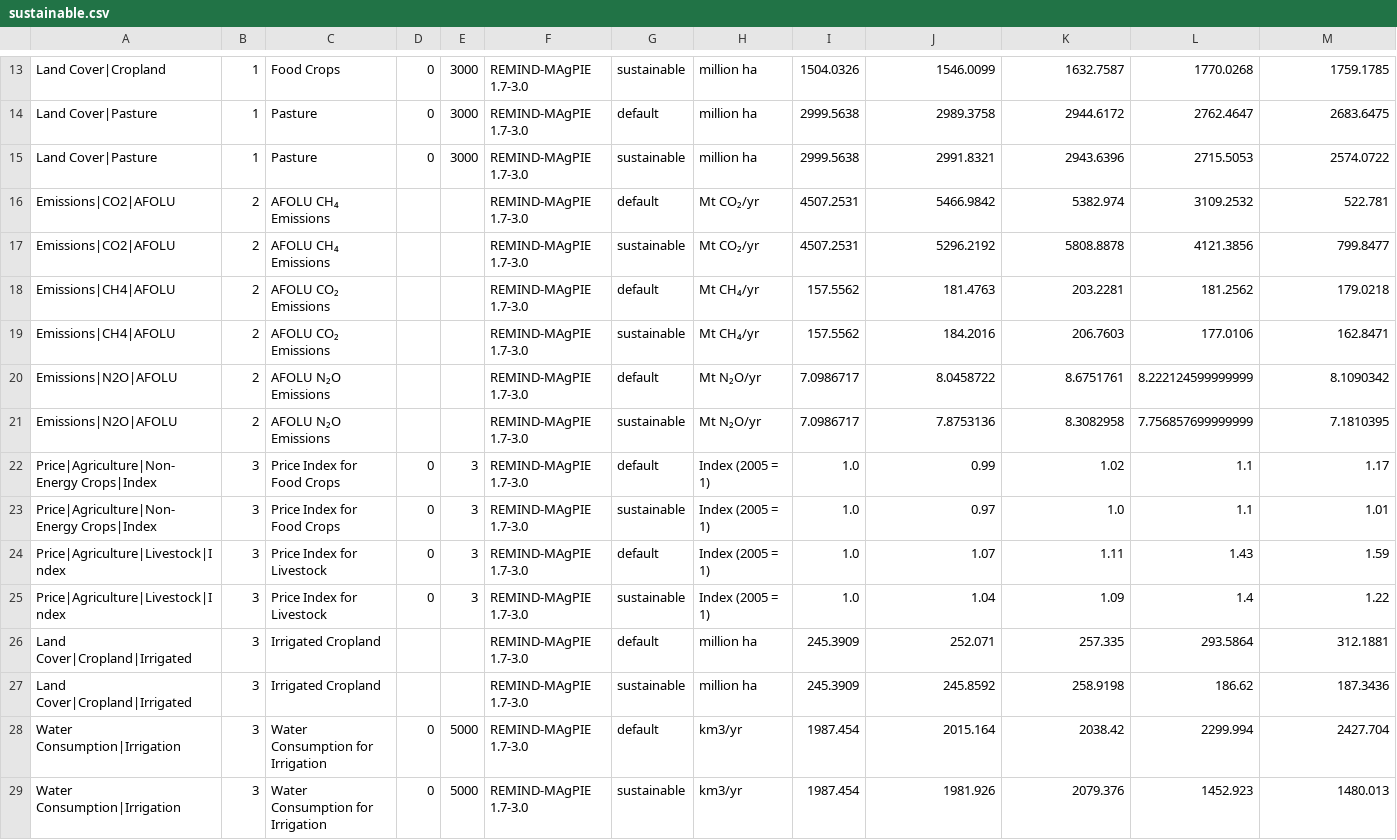
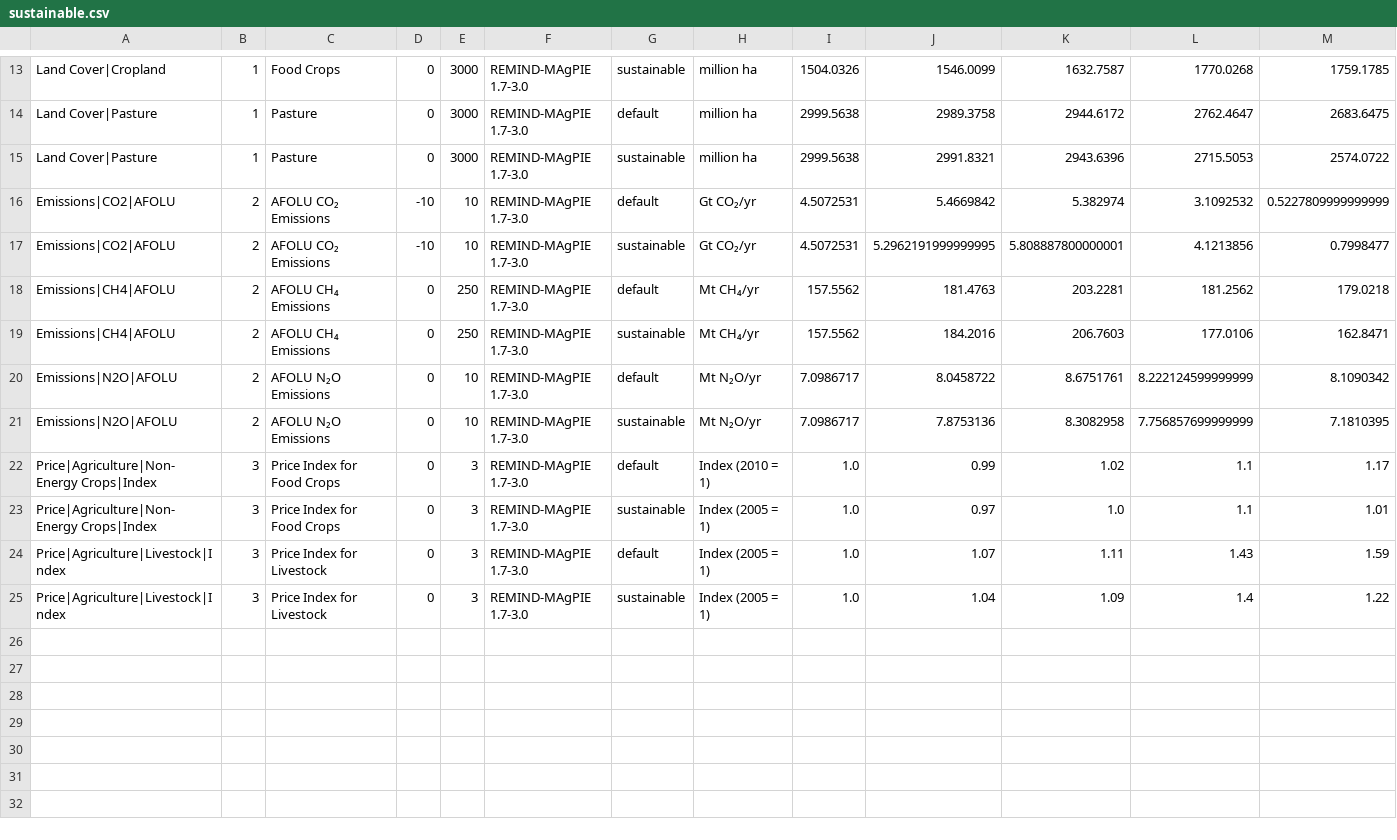
Before and after one commit to SensesProject/land-use, a CSV file: src/assets/data/sustainable.csv, drawn as a sheet; only a part is shown, gaps mark what is left out; removed rows and columns are numbered as before the commit, all else as after; rows hold the shown columns only; the diff names each change by its address in the sheet, - before the commit and + after, or states it on an @@ line.

Commit message:
[fix] sustainable labels / order

```diff
--- a/src/assets/data/sustainable.csv
+++ b/src/assets/data/sustainable.csv
-row 16: Emissions|CO2|AFOLU | 2 | AFOLU CH₄ Emissions |  |  | REMIND-MAgPIE 1.7-3.0 | default | Mt CO₂/yr | 4507.2531 | 5466.9842 | 5382.974 | 3109.2532 | 522.781
-row 17: Emissions|CO2|AFOLU | 2 | AFOLU CH₄ Emissions |  |  | REMIND-MAgPIE 1.7-3.0 | sustainable | Mt CO₂/yr | 4507.2531 | 5296.2192 | 5808.8878 | 4121.3856 | 799.8477
+row 16: Emissions|CO2|AFOLU | 2 | AFOLU CO₂ Emissions | -10 | 10 | REMIND-MAgPIE 1.7-3.0 | default | Gt CO₂/yr | 4.5072531 | 5.4669842 | 5.382974 | 3.1092532 | 0.5227809999999999
+row 17: Emissions|CO2|AFOLU | 2 | AFOLU CO₂ Emissions | -10 | 10 | REMIND-MAgPIE 1.7-3.0 | sustainable | Gt CO₂/yr | 4.5072531 | 5.2962191999999995 | 5.808887800000001 | 4.1213856 | 0.7998477
-C18:C19: AFOLU CO₂ Emissions
+C18:C19: AFOLU CH₄ Emissions
-D18:D21: (empty)
+D18:D21: 0
-E18:E19: (empty)
+E18:E19: 250
-E20:E21: (empty)
+E20:E21: 10
-H22: Index (2005 = 1)
+H22: Index (2010 = 1)
-row 26: Land Cover|Cropland|Irrigated | 3 | Irrigated Cropland |  |  | REMIND-MAgPIE 1.7-3.0 | default | million ha | 245.3909 | 252.071 | 257.335 | 293.5864 | 312.1881
-row 27: Land Cover|Cropland|Irrigated | 3 | Irrigated Cropland |  |  | REMIND-MAgPIE 1.7-3.0 | sustainable | million ha | 245.3909 | 245.8592 | 258.9198 | 186.62 | 187.3436
-row 28: Water Consumption|Irrigation | 3 | Water Consumption for Irrigation | 0 | 5000 | REMIND-MAgPIE 1.7-3.0 | default | km3/yr | 1987.454 | 2015.164 | 2038.42 | 2299.994 | 2427.704
-row 29: Water Consumption|Irrigation | 3 | Water Consumption for Irrigation | 0 | 5000 | REMIND-MAgPIE 1.7-3.0 | sustainable | km3/yr | 1987.454 | 1981.926 | 2079.376 | 1452.923 | 1480.013
```
Also changed, not shown: preprocessing/input/sustainable.csv, preprocessing/input/sustainable_vars.csv, 1 other file.
